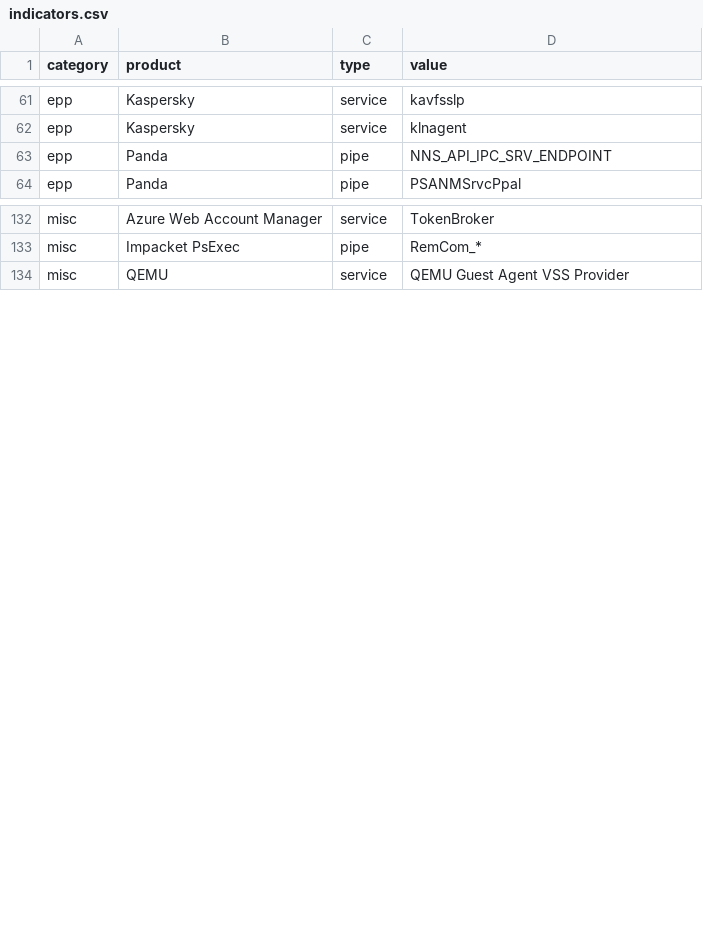
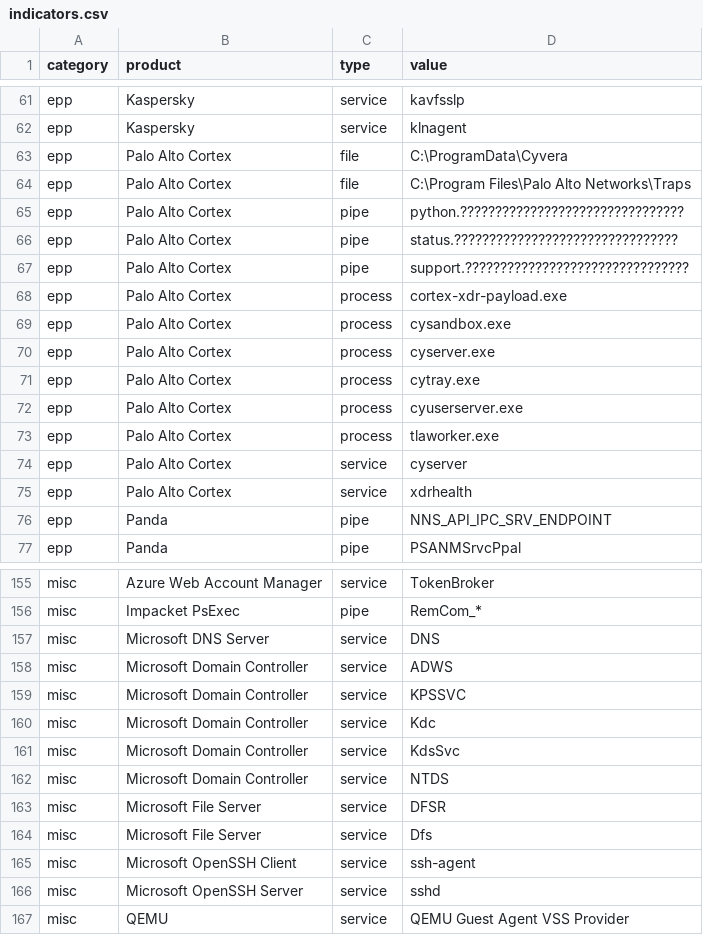
Before and after one commit to dadevel/servicedetector, a CSV file: servicedetector/indicators.csv, drawn as a sheet; only a part is shown, gaps mark what is left out; the diff covers the shown part only; the diff names each change by its address in the sheet, - before the commit and + after, or states it on an @@ line.

Commit message:
add cortex and some more other indicators

```diff
--- a/servicedetector/indicators.csv
+++ b/servicedetector/indicators.csv
+row 63: epp | Palo Alto Cortex | file | C:\ProgramData\Cyvera
+row 64: epp | Palo Alto Cortex | file | C:\Program Files\Palo Alto Networks\Traps
+row 65: epp | Palo Alto Cortex | pipe | python.????????????????????????????????
+row 66: epp | Palo Alto Cortex | pipe | status.????????????????????????????????
+row 67: epp | Palo Alto Cortex | pipe | support.????????????????????????????????
+row 68: epp | Palo Alto Cortex | process | cortex-xdr-payload.exe
+row 69: epp | Palo Alto Cortex | process | cysandbox.exe
+row 70: epp | Palo Alto Cortex | process | cyserver.exe
+row 71: epp | Palo Alto Cortex | process | cytray.exe
+row 72: epp | Palo Alto Cortex | process | cyuserserver.exe
+row 73: epp | Palo Alto Cortex | process | tlaworker.exe
+row 74: epp | Palo Alto Cortex | service | cyserver
+row 75: epp | Palo Alto Cortex | service | xdrhealth
+row 157: misc | Microsoft DNS Server | service | DNS
+row 158: misc | Microsoft Domain Controller | service | ADWS
+row 159: misc | Microsoft Domain Controller | service | KPSSVC
+row 160: misc | Microsoft Domain Controller | service | Kdc
+row 161: misc | Microsoft Domain Controller | service | KdsSvc
+row 162: misc | Microsoft Domain Controller | service | NTDS
+row 163: misc | Microsoft File Server | service | DFSR
+row 164: misc | Microsoft File Server | service | Dfs
+row 165: misc | Microsoft OpenSSH Client | service | ssh-agent
+row 166: misc | Microsoft OpenSSH Server | service | sshd
```
Also changed, not shown: 10 added rows and 1 moved row elsewhere in this file, 2 other files.
